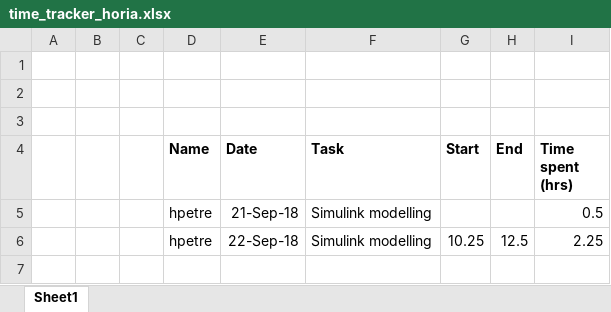
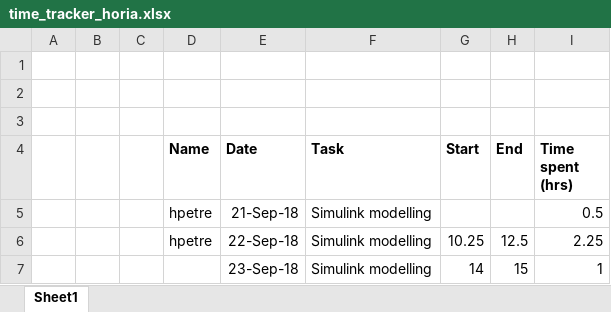
Before and after one commit to hpetre/COEN-6711, an Excel workbook: Time Tracking/time_tracker_horia.xlsx, sheet Sheet1, drawn as a sheet; values as stored, in another font and other column widths than the file's, no borders; the diff names each change by its address in the sheet, - before the commit and + after, or states it on an @@ line.

Commit message:
updated simulink model

```diff
--- a/Time Tracking/time_tracker_horia.xlsx (sheet Sheet1)
+++ b/Time Tracking/time_tracker_horia.xlsx (sheet Sheet1)
+row 7:  |  |  |  | 23-Sep-18 | Simulink modelling | 14 | 15 | 1
```
Also changed, not shown: 3 other files.
